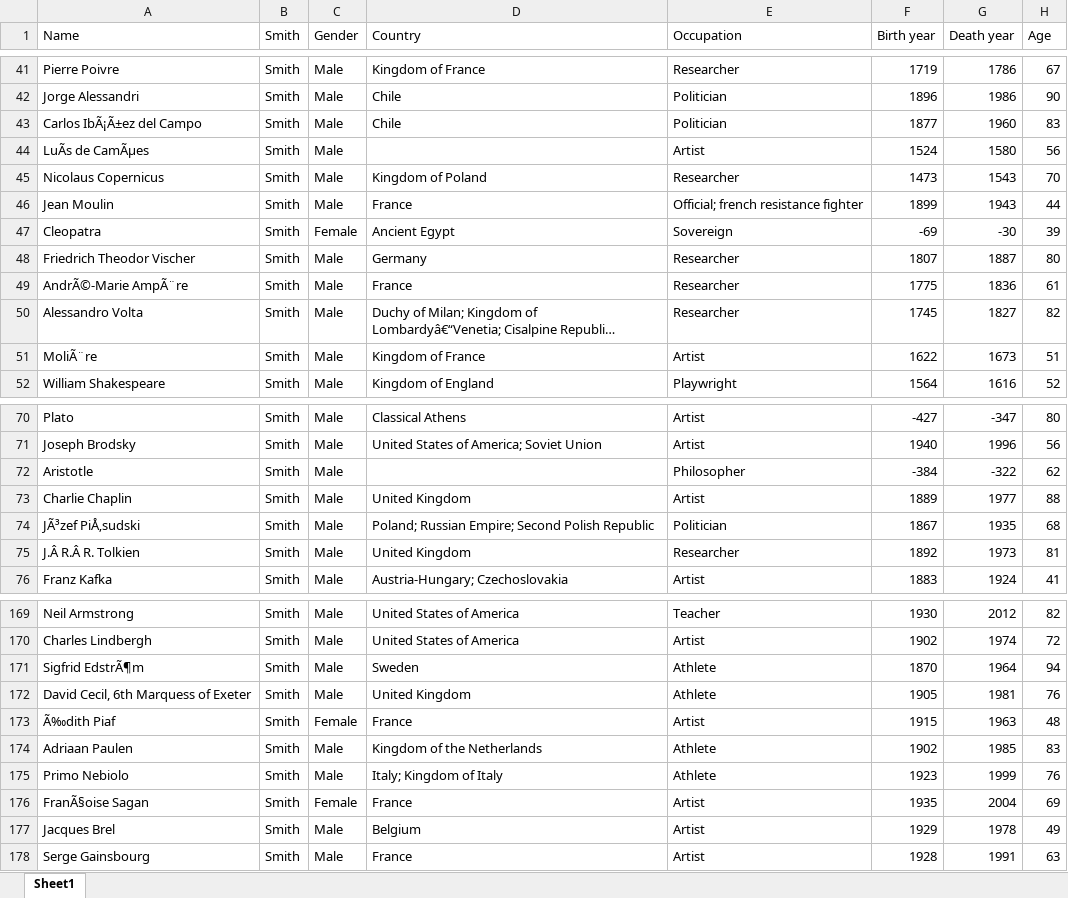
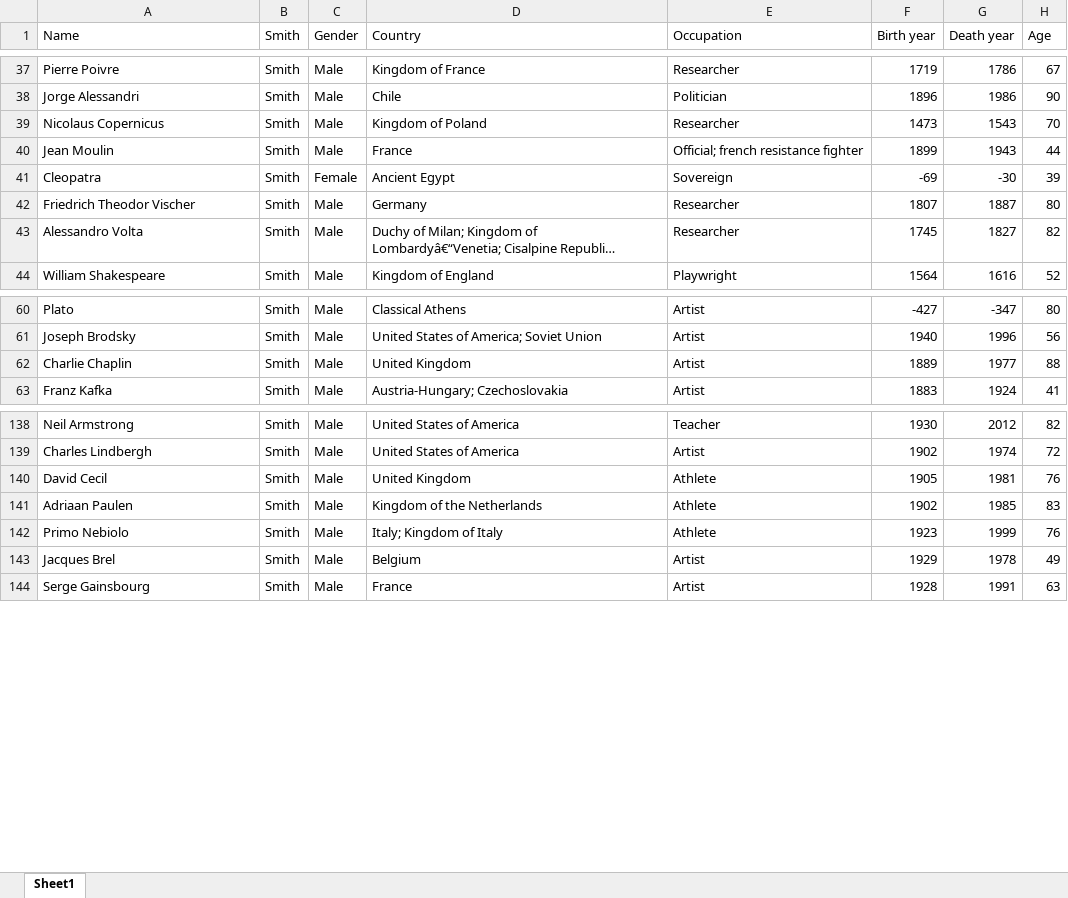
Before and after one commit to trueshiba/cs3050smithsonian, an Excel workbook: smithbase.xlsx, sheet Sheet1, drawn as a sheet; only a part is shown, gaps mark what is left out; long unchanged cells end in …; values as stored, in another font and other column widths than the file's, no borders; removed rows and columns are numbered as before the commit, all else as after; the diff covers the shown part only; the diff names each change by its address in the sheet, - before the commit and + after, or states it on an @@ line.

Commit message:
smithbase.csv

```diff
--- a/smithbase.xlsx (sheet Sheet1)
+++ b/smithbase.xlsx (sheet Sheet1)
-row 43: Carlos IbÃ¡Ã±ez del Campo | Smith | Male | Chile | Politician | 1877 | 1960 | 83
-row 44: LuÃs de CamÃµes | Smith | Male |  | Artist | 1524 | 1580 | 56
-row 49: AndrÃ©-Marie AmpÃ¨re | Smith | Male | France | Researcher | 1775 | 1836 | 61
-row 51: MoliÃ¨re | Smith | Male | Kingdom of France | Artist | 1622 | 1673 | 51
-row 72: Aristotle | Smith | Male |  | Philosopher | -384 | -322 | 62
-row 74: JÃ³zef PiÅ‚sudski | Smith | Male | Poland; Russian Empire; Second Polish Republic | Politician | 1867 | 1935 | 68
-row 75: J.Â R.Â R. Tolkien | Smith | Male | United Kingdom | Researcher | 1892 | 1973 | 81
-row 171: Sigfrid EdstrÃ¶m | Smith | Male | Sweden | Athlete | 1870 | 1964 | 94
-A140 (Name): David Cecil, 6th Marquess of Exeter
+A140 (Name): David Cecil
-row 173: Ã‰dith Piaf | Smith | Female | France | Artist | 1915 | 1963 | 48
-row 176: FranÃ§oise Sagan | Smith | Female | France | Artist | 1935 | 2004 | 69
```
Also changed, not shown: 27 removed rows and 1 edited cell elsewhere in this sheet.
